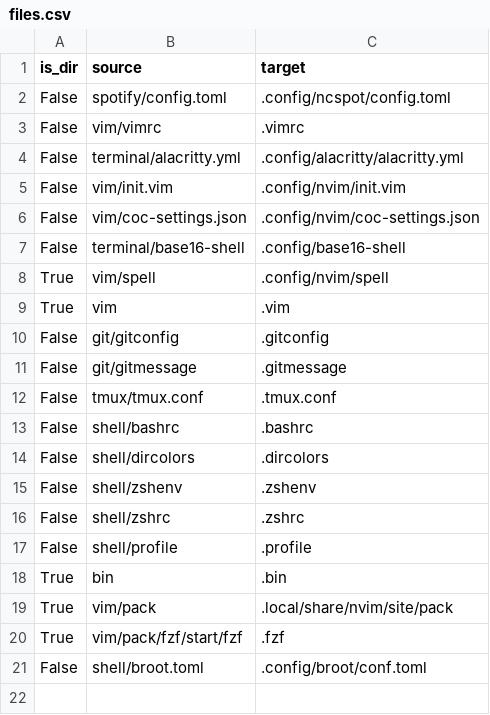
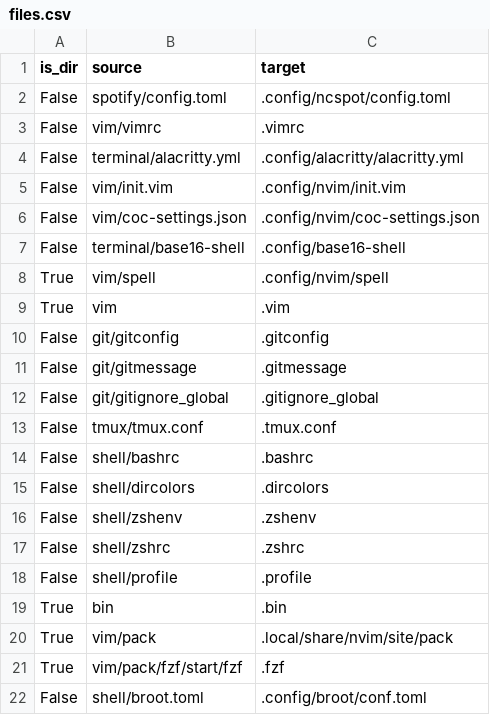
Before and after one commit to JRasmusBm/dotfiles, a CSV file: files.csv, drawn as a sheet.

Commit message:
Add support for a global gitignore

```diff
--- a/files.csv
+++ b/files.csv
@@ -11,2 +11,3 @@ False,git/gitconfig,.gitconfig
 False,git/gitmessage,.gitmessage
+False,git/gitignore_global,.gitignore_global
 False,tmux/tmux.conf,.tmux.conf
```
Also changed, not shown: 2 other files.
